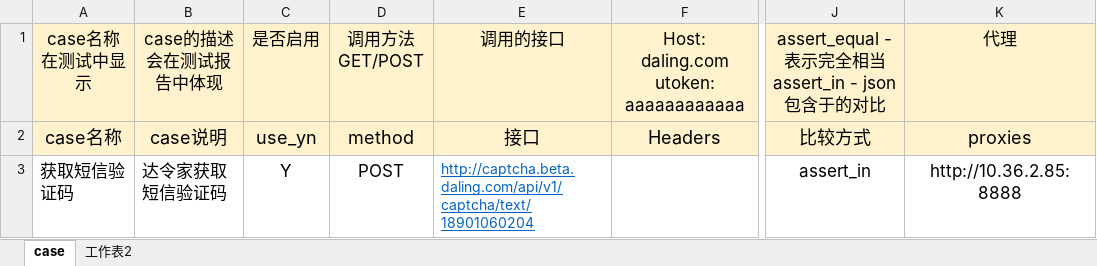
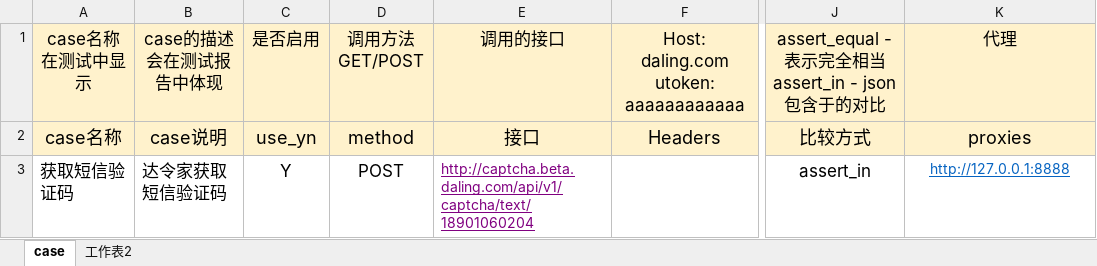
Before and after one commit to mxgnene01/itester, an Excel workbook: testcase/test_zcap.xlsx, sheet case, drawn as a sheet; only a part is shown, gaps mark what is left out; values as stored, in another font and other column widths than the file's, no borders; the diff names each change by its address in the sheet, - before the commit and + after, or states it on an @@ line.

```diff
--- a/testcase/test_zcap.xlsx (sheet case)
+++ b/testcase/test_zcap.xlsx (sheet case)
-E3 text colour: #0563C1
+E3 text colour: #800080
-K3: http://10.36.2.85:8888
+K3: http://127.0.0.1:8888
@@ K3 underline: off → on, text colour: black → #0563C1, text size: smaller @@
```
Also changed, not shown: testcase/test_gcenter.xlsx, 4 other files.
